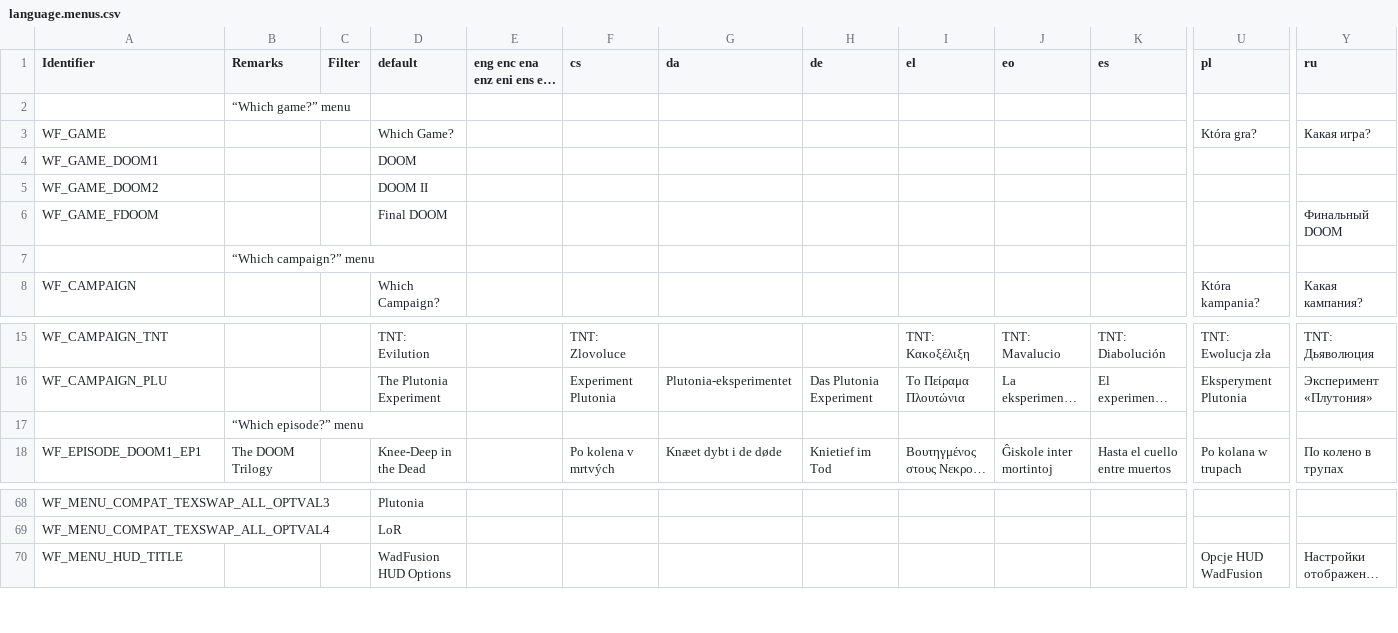
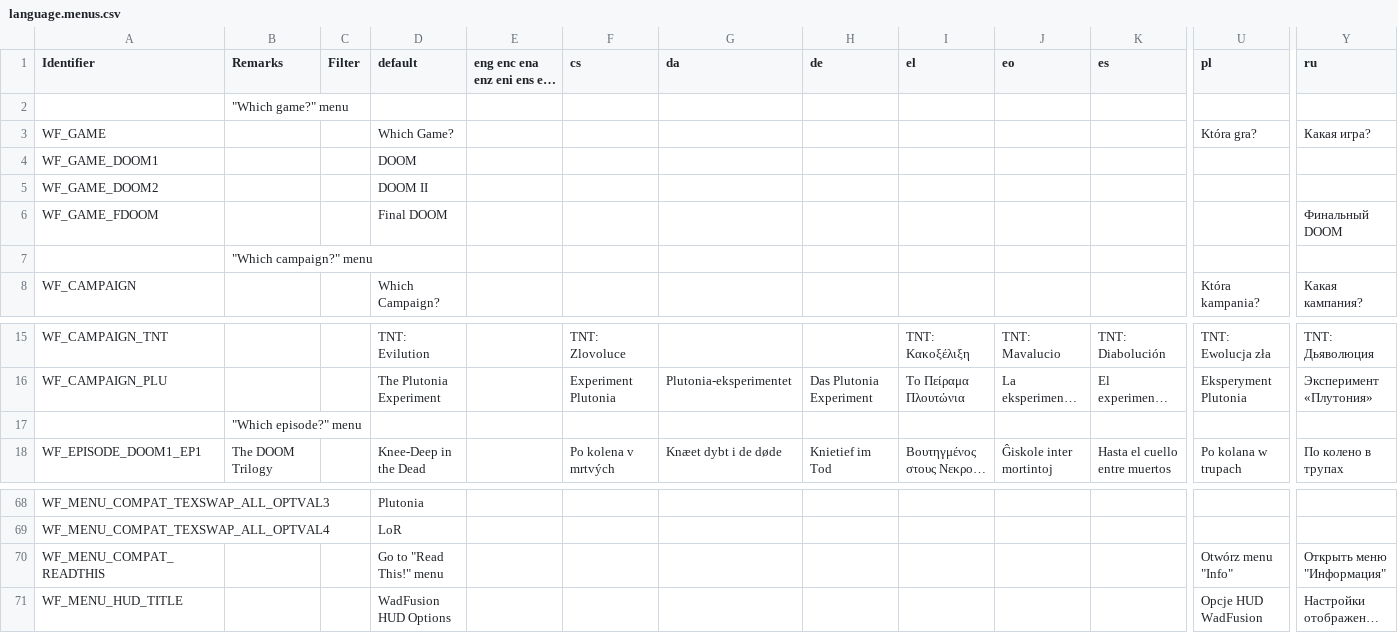
Before and after one commit to Owlet7/wadfusion, a CSV file: res/language.menus.csv, drawn as a sheet; only a part is shown, gaps mark what is left out; long unchanged cells end in …; rows hold the shown columns only; the diff names each change by its address in the sheet, - before the commit and + after, or states it on an @@ line.

Commit message:
Localised "Go to 'Read This!' menu" option

```diff
--- a/res/language.menus.csv
+++ b/res/language.menus.csv
-B2 (Remarks): “Which game?” menu
+B2 (Remarks): "Which game?" menu
-B7 (Remarks): “Which campaign?” menu
+B7 (Remarks): "Which campaign?" menu
-B17 (Remarks): “Which episode?” menu
+B17 (Remarks): "Which episode?" menu
+row 70: WF_MENU_COMPAT_READTHIS |  |  | Go to "Read This!" menu |  |  |  |  |  |  |  | Otwórz menu "Info" | Открыть меню "Информация"
```
Also changed, not shown: 1 other file.
